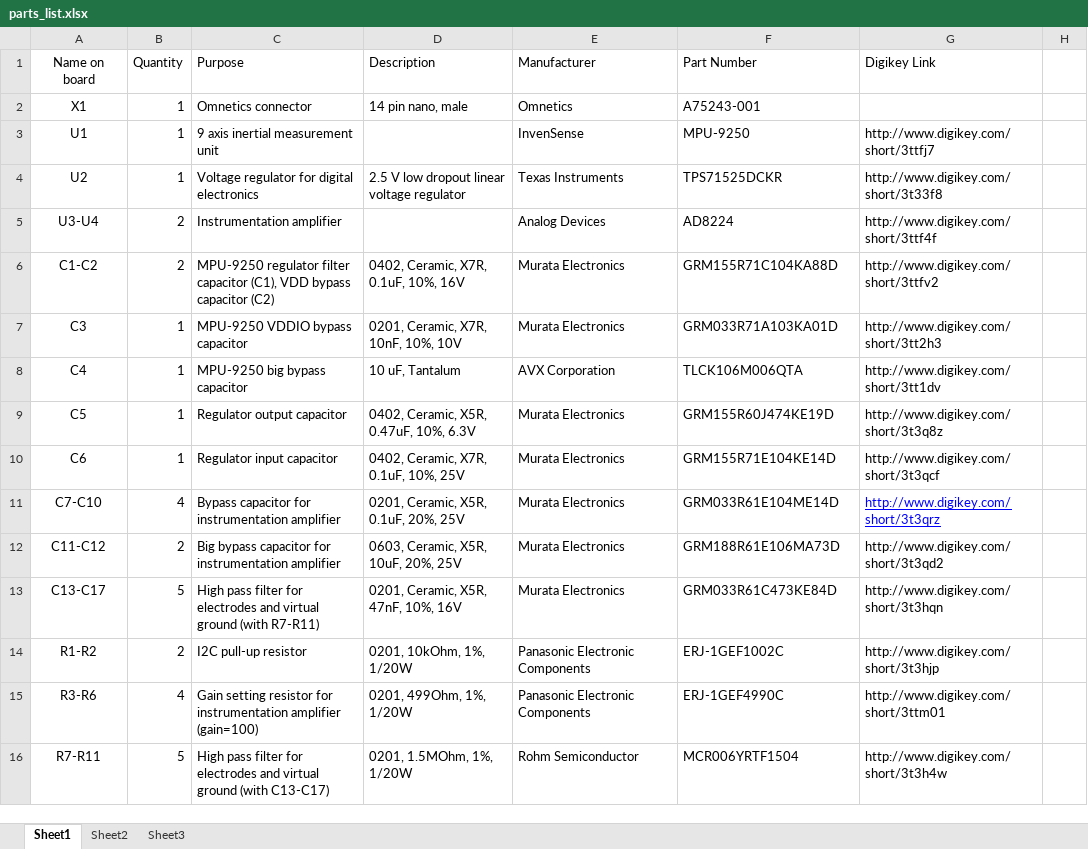
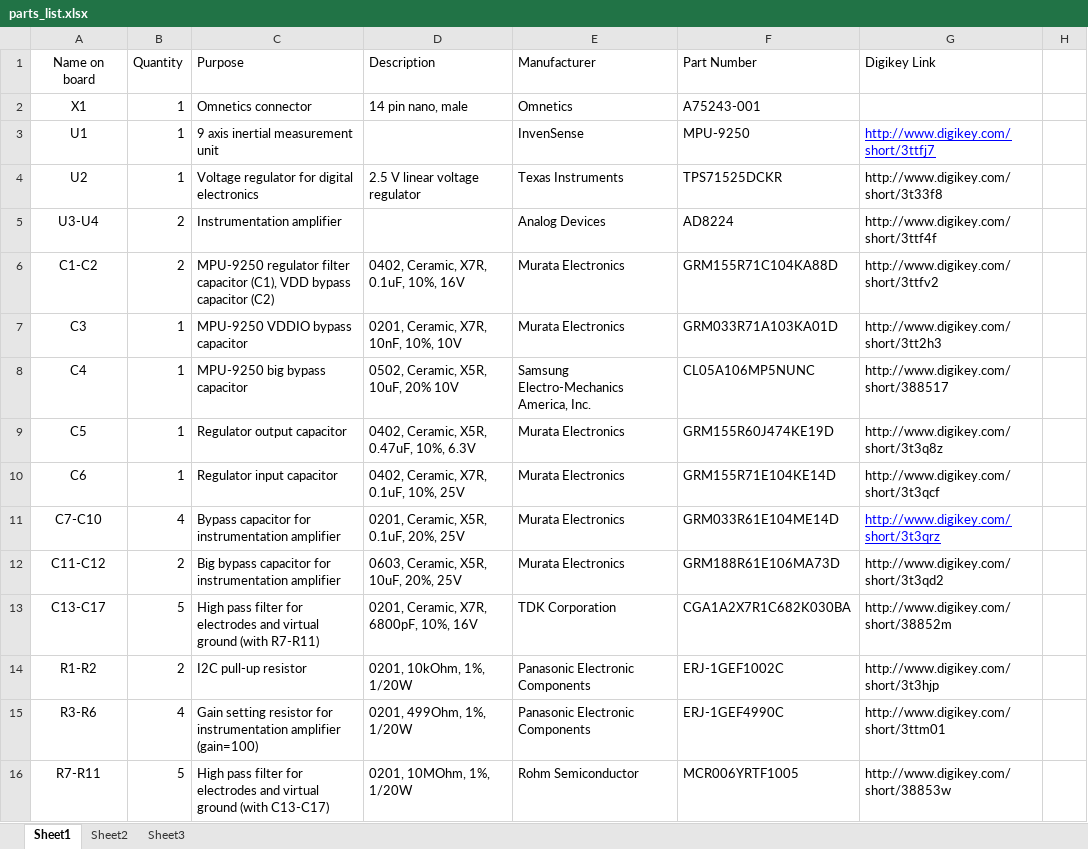
Before and after one commit to MichaelStetner/GyroDrive, an Excel workbook: parts_list.xlsx, sheet Sheet1, drawn as a sheet; only a part is shown; values as stored, in another font and other column widths than the file's, no borders; the diff names each change by its address in the sheet, - before the commit and + after, or states it on an @@ line.

Commit message:
Updated parts list C4 changed to ceramic type (from tantalum) C13-C17 changed to 6800pF (from 47nF) R7-R11 changed to 10M (from 1.5M)

```diff
--- a/parts_list.xlsx (sheet Sheet1)
+++ b/parts_list.xlsx (sheet Sheet1)
@@ G3 underline: off → on, text colour: black → #0000FF @@
-D4 (Description): 2.5 V low dropout linear voltage regulator
+D4 (Description): 2.5 V linear voltage regulator
-D8 (Description): 10 uF, Tantalum
+D8 (Description): 0502, Ceramic, X5R, 10uF, 20% 10V
-E8 (Manufacturer): AVX Corporation
+E8 (Manufacturer): Samsung Electro-Mechanics America, Inc.
-F8 (Part Number): TLCK106M006QTA
+F8 (Part Number): CL05A106MP5NUNC
-G8 (Digikey Link): http://www.digikey.com/short/3tt1dv
+G8 (Digikey Link): http://www.digikey.com/short/388517
-D13 (Description): 0201, Ceramic, X5R, 47nF, 10%, 16V
+D13 (Description): 0201, Ceramic, X7R, 6800pF, 10%, 16V
-E13 (Manufacturer): Murata Electronics
+E13 (Manufacturer): TDK Corporation
-F13 (Part Number): GRM033R61C473KE84D
+F13 (Part Number): CGA1A2X7R1C682K030BA
-G13 (Digikey Link): http://www.digikey.com/short/3t3hqn
+G13 (Digikey Link): http://www.digikey.com/short/38852m
-D16 (Description): 0201, 1.5MOhm, 1%, 1/20W
+D16 (Description): 0201, 10MOhm, 1%, 1/20W
-F16 (Part Number): MCR006YRTF1504
+F16 (Part Number): MCR006YRTF1005
-G16 (Digikey Link): http://www.digikey.com/short/3t3h4w
+G16 (Digikey Link): http://www.digikey.com/short/38853w
```
